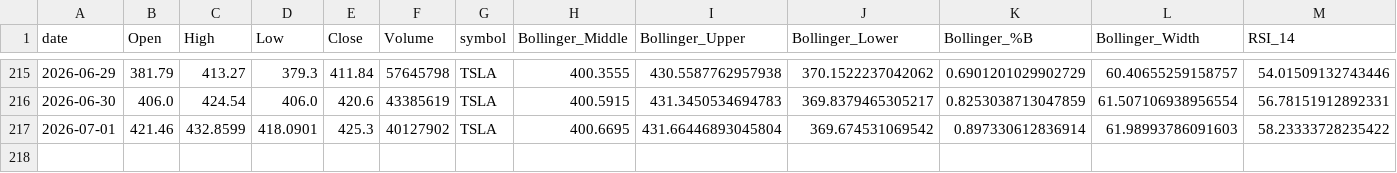
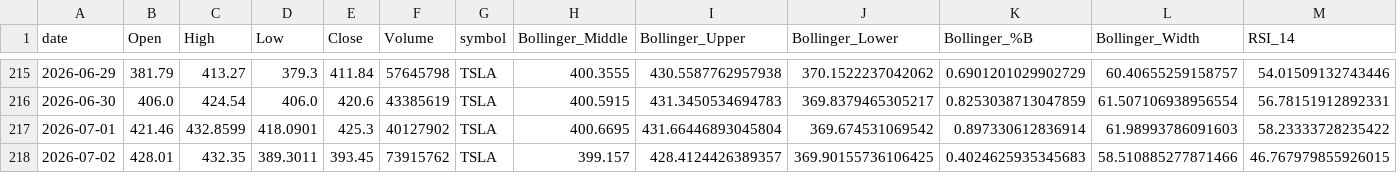
Before and after one commit to Warren27026/pipeline_collecte_donnees, a CSV file: data/tiingo/TSLA_features.csv, drawn as a sheet; only a part is shown, gaps mark what is left out; rows hold the shown columns only; the diff names each change by its address in the sheet, - before the commit and + after, or states it on an @@ line.

```diff
--- a/data/tiingo/TSLA_features.csv
+++ b/data/tiingo/TSLA_features.csv
+row 218: 2026-07-02 | 428.01 | 432.35 | 389.3011 | 393.45 | 73915762 | TSLA | 399.157 | 428.4124426389357 | 369.90155736106425 | 0.4024625935345683 | 58.510885277871466 | 46.767979855926015
```
Also changed, not shown: data/AMD_features.csv, data/INTC_features.csv, 51 other files.
